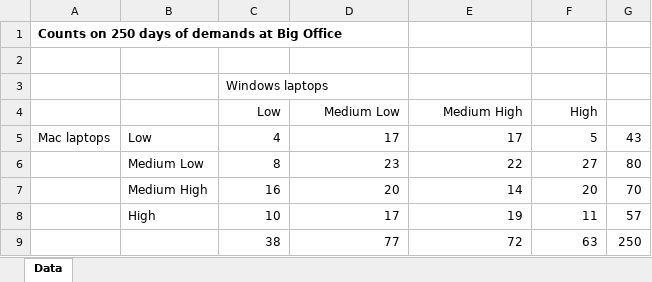
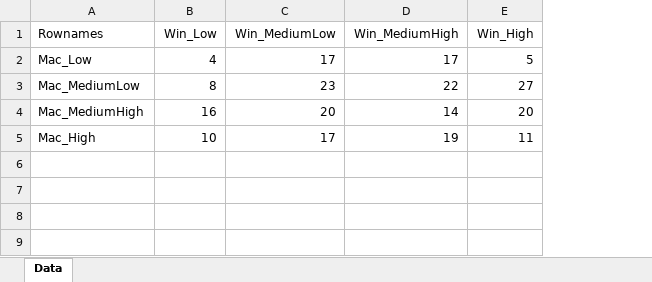
Before and after one commit to Accelerate-AI/Data-Science-Global-Bootcamp, an Excel workbook: 03 Statistics/04_Laptop_Demand.xlsx, sheet Data, drawn as a sheet; values as stored, in another font and other column widths than the file's, no borders; removed rows and columns are numbered as before the commit, all else as after; the diff names each change by its address in the sheet, - before the commit and + after, or states it on an @@ line.

```diff
--- a/03 Statistics/04_Laptop_Demand.xlsx (sheet Data)
+++ b/03 Statistics/04_Laptop_Demand.xlsx (sheet Data)
-column A, row 1: Counts on 250 days of demands at Big Office; row 5: Mac laptops
-column B, rows 5-8: Low | Medium Low | Medium High | High
+column A (Rownames), rows 2-5: Mac_Low | Mac_MediumLow | Mac_MediumHigh | Mac_High
-column G, rows 5-8: 43 | 80 | 70 | 57
-B1: (empty)
+B1: Win_Low
-C1: (empty)
+C1: Win_MediumLow
-D1: (empty)
+D1: Win_MediumHigh
-E1: (empty)
+E1: Win_High
-row 2: (empty)
-row 3:  |  | Windows laptops
-row 4:  |  | Low | Medium Low | Medium High | High
-row 9:  |  | 38 | 77 | 72 | 63 | 250
```
Also changed, not shown: 1 other file.
